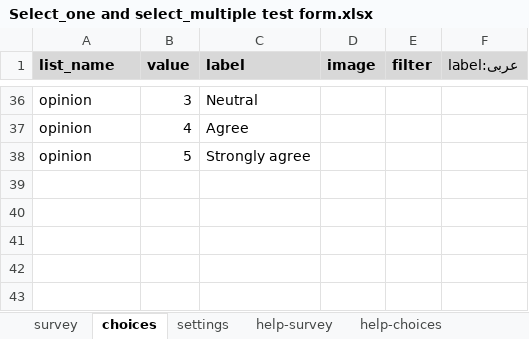
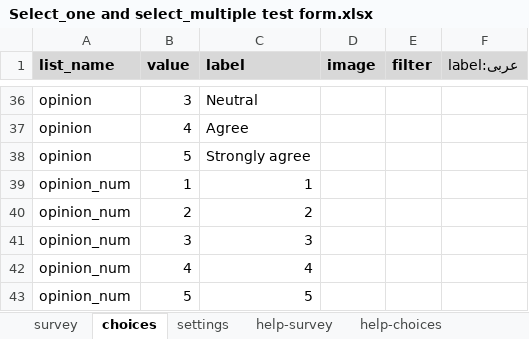
Before and after one commit to surveycto/specify-other, an Excel workbook: extras/test-form/Select_one and select_multiple test form.xlsx, sheet choices, drawn as a sheet; only a part is shown, gaps mark what is left out; values as stored, in another font and other column widths than the file's, no borders; conditional formats not drawn; the diff names each change by its address in the sheet, - before the commit and + after, or states it on an @@ line.

```diff
--- a/extras/test-form/Select_one and select_multiple test form.xlsx (sheet choices)
+++ b/extras/test-form/Select_one and select_multiple test form.xlsx (sheet choices)
+row 39: opinion_num | 1 | 1
+row 40: opinion_num | 2 | 2
+row 41: opinion_num | 3 | 3
+row 42: opinion_num | 4 | 4
+row 43: opinion_num | 5 | 5
```
Also changed, not shown: sheet survey, sheet settings.
